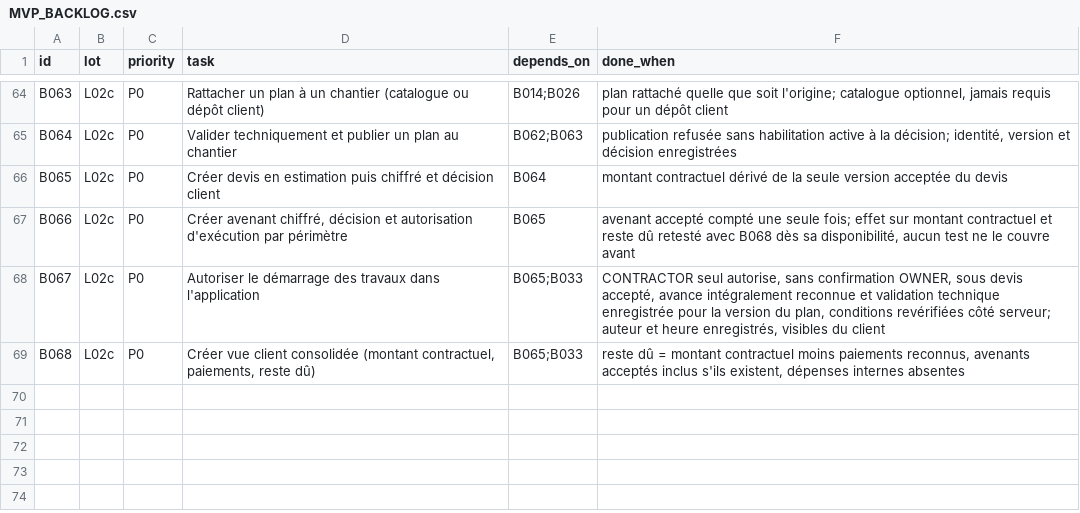
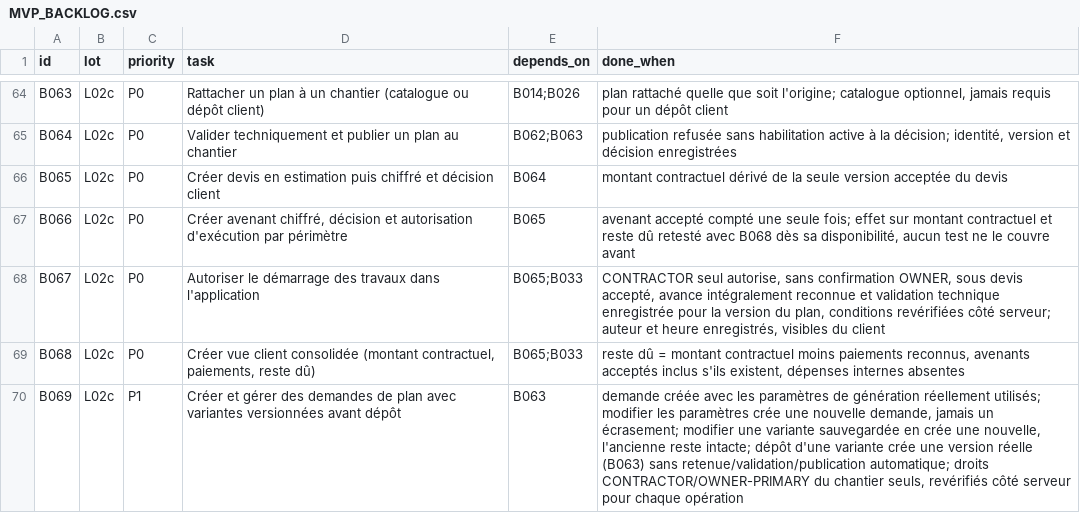
Before and after one commit to oumartata/ChantierLive, a CSV file: MVP_BACKLOG.csv, drawn as a sheet; only a part is shown, gaps mark what is left out.

```diff
--- a/MVP_BACKLOG.csv
+++ b/MVP_BACKLOG.csv
@@ -69 +69,2 @@ B067,L02c,P0,"Autoriser le démarrage des travaux dans l'application",B065;B033,
 B068,L02c,P0,"Créer vue client consolidée (montant contractuel, paiements, reste dû)",B065;B033,"reste dû = montant contractuel moins paiements reconnus, avenants acceptés inclus s'ils existent, dépenses internes absentes"
+B069,L02c,P1,"Créer et gérer des demandes de plan avec variantes versionnées avant dépôt",B063,"demande créée avec les paramètres de génération réellement utilisés; modifier les paramètres crée une nouvelle demande, jamais un écrasement; modifier une variante sauvegardée en crée une nouvelle, l'ancienne reste intacte; dépôt d'une variante crée une version réelle (B063) sans retenue/validation/publication automatique; droits CONTRACTOR/OWNER-PRIMARY du chantier seuls, revérifiés côté serveur pour chaque opération"
```
Also changed, not shown: 3 other files.
